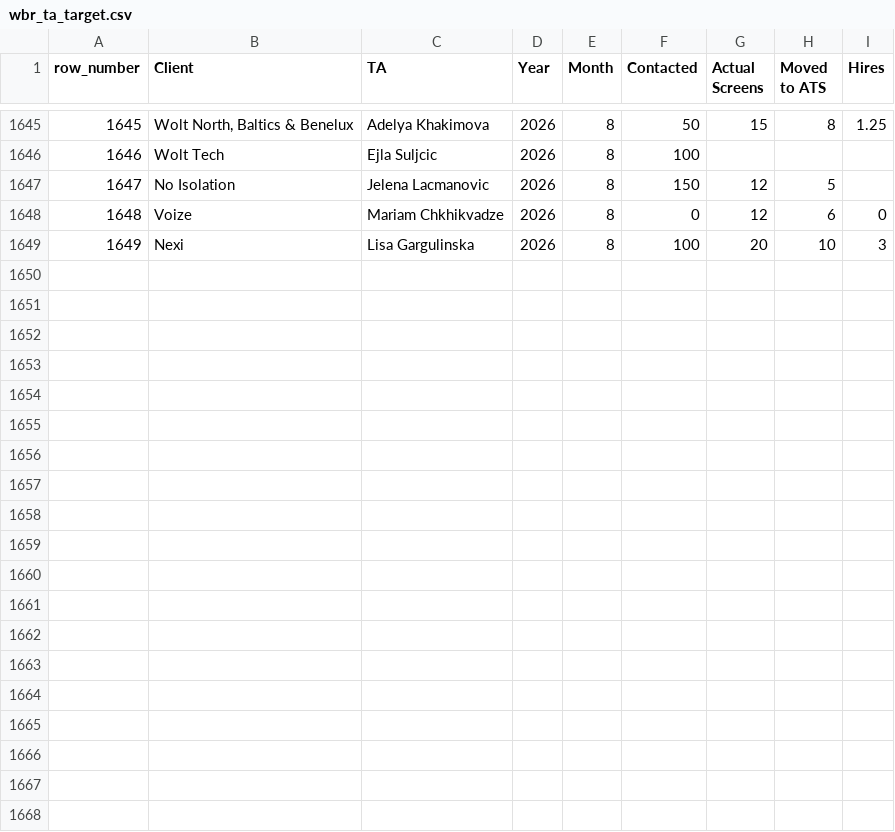
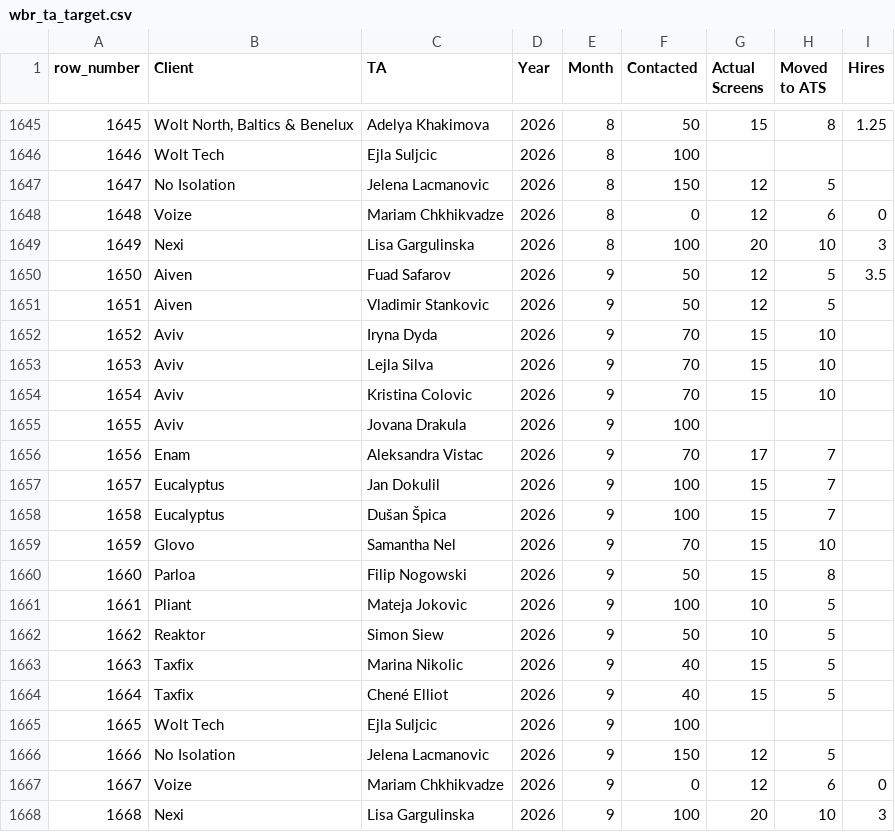
Before and after one commit to bark8922/tribe-recruiting, a CSV file: wbr_static/wbr_ta_target.csv, drawn as a sheet; only a part is shown, gaps mark what is left out; the diff names each change by its address in the sheet, - before the commit and + after, or states it on an @@ line.

Commit message:
chore: sync TA Target 2026-09-01

```diff
--- a/wbr_static/wbr_ta_target.csv
+++ b/wbr_static/wbr_ta_target.csv
+row 1650: 1650 | Aiven | Fuad Safarov | 2026 | 9 | 50 | 12 | 5 | 3.5
+row 1651: 1651 | Aiven | Vladimir Stankovic | 2026 | 9 | 50 | 12 | 5
+row 1652: 1652 | Aviv | Iryna Dyda | 2026 | 9 | 70 | 15 | 10
+row 1653: 1653 | Aviv | Lejla Silva | 2026 | 9 | 70 | 15 | 10
+row 1654: 1654 | Aviv | Kristina Colovic | 2026 | 9 | 70 | 15 | 10
+row 1655: 1655 | Aviv | Jovana Drakula | 2026 | 9 | 100
+row 1656: 1656 | Enam | Aleksandra Vistac | 2026 | 9 | 70 | 17 | 7
+row 1657: 1657 | Eucalyptus | Jan Dokulil | 2026 | 9 | 100 | 15 | 7
+row 1658: 1658 | Eucalyptus | Dušan Špica | 2026 | 9 | 100 | 15 | 7
+row 1659: 1659 | Glovo | Samantha Nel | 2026 | 9 | 70 | 15 | 10
+row 1660: 1660 | Parloa | Filip Nogowski | 2026 | 9 | 50 | 15 | 8
+row 1661: 1661 | Pliant | Mateja Jokovic | 2026 | 9 | 100 | 10 | 5
+row 1662: 1662 | Reaktor | Simon Siew | 2026 | 9 | 50 | 10 | 5
+row 1663: 1663 | Taxfix | Marina Nikolic | 2026 | 9 | 40 | 15 | 5
+row 1664: 1664 | Taxfix | Chené Elliot | 2026 | 9 | 40 | 15 | 5
+row 1665: 1665 | Wolt Tech | Ejla Suljcic | 2026 | 9 | 100
+row 1666: 1666 | No Isolation | Jelena Lacmanovic | 2026 | 9 | 150 | 12 | 5
+row 1667: 1667 | Voize | Mariam Chkhikvadze | 2026 | 9 | 0 | 12 | 6 | 0
+row 1668: 1668 | Nexi | Lisa Gargulinska | 2026 | 9 | 100 | 20 | 10 | 3
```
